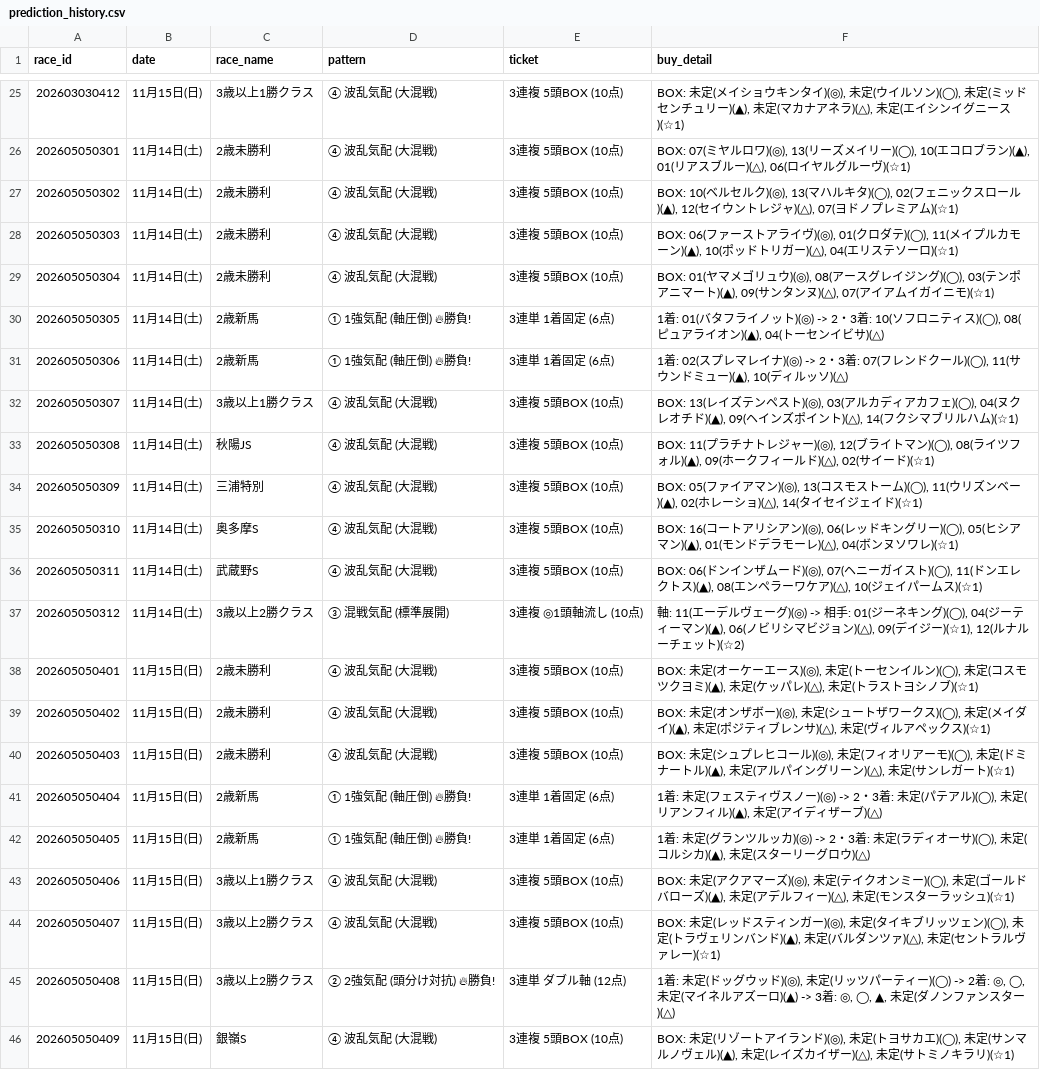
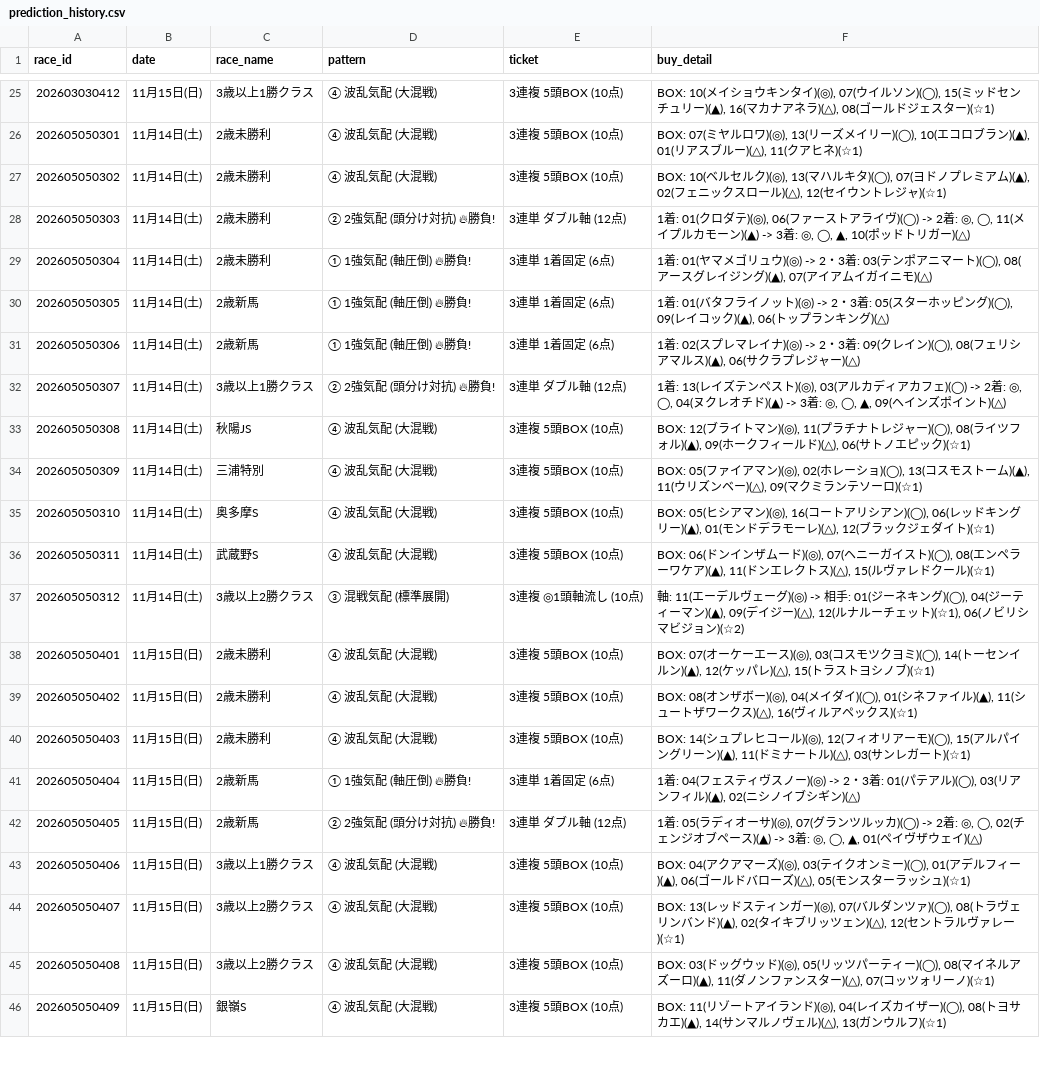
Before and after one commit to haraki-boop/kachipaka-app, a CSV file: prediction_history.csv, drawn as a sheet; only a part is shown, gaps mark what is left out; the diff covers the shown part only; the diff names each change by its address in the sheet, - before the commit and + after, or states it on an @@ line.

```diff
--- a/prediction_history.csv
+++ b/prediction_history.csv
-F25 (buy_detail): BOX: 未定(メイショウキンタイ)(◎), 未定(ウイルソン)(◯), 未定(ミッドセンチュリー)(▲), 未定(マカナアネラ)(△), 未定(エイシンイグニース)(☆1)
+F25 (buy_detail): BOX: 10(メイショウキンタイ)(◎), 07(ウイルソン)(◯), 15(ミッドセンチュリー)(▲), 16(マカナアネラ)(△), 08(ゴールドジェスター)(☆1)
-F26 (buy_detail): …ブルー)(△), 06(ロイヤルグルーヴ)(☆1)
+F26 (buy_detail): …ブルー)(△), 11(クアヒネ)(☆1)
-F27 (buy_detail): …ルキタ)(◯), 02(フェニックスロール)(▲), 12(セイウントレジャ)(△), 07(ヨドノプレミアム)(☆1)
+F27 (buy_detail): …ルキタ)(◯), 07(ヨドノプレミアム)(▲), 02(フェニックスロール)(△), 12(セイウントレジャ)(☆1)
-D28 (pattern): ④ 波乱気配 (大混戦)
+D28 (pattern): ② 2強気配 (頭分け対抗) 🔥勝負!
-E28 (ticket): 3連複 5頭BOX (10点)
+E28 (ticket): 3連単 ダブル軸 (12点)
-F28 (buy_detail): BOX: 06(ファーストアライヴ)(◎), 01(クロダテ)(◯), 11(メイプルカモーン)(▲), 10(ポッドトリガー)(△), 04(エリステソーロ)(☆1)
+F28 (buy_detail): 1着: 01(クロダテ)(◎), 06(ファーストアライヴ)(◯) -> 2着: ◎, ◯, 11(メイプルカモーン)(▲) -> 3着: ◎, ◯, ▲, 10(ポッドトリガー)(△)
-D29 (pattern): ④ 波乱気配 (大混戦)
+D29 (pattern): ① 1強気配 (軸圧倒) 🔥勝負!
-E29 (ticket): 3連複 5頭BOX (10点)
+E29 (ticket): 3連単 1着固定 (6点)
-F29 (buy_detail): BOX: 01(ヤマメゴリュウ)(◎), 08(アースグレイジング)(◯), 03(テンポアニマート)(▲), 09(サンタンヌ)(△), 07(アイアムイガイニモ)(☆1)
+F29 (buy_detail): 1着: 01(ヤマメゴリュウ)(◎) -> 2・3着: 03(テンポアニマート)(◯), 08(アースグレイジング)(▲), 07(アイアムイガイニモ)(△)
-F30 (buy_detail): …・3着: 10(ソフロニティス)(◯), 08(ピュアライオン)(▲), 04(トーセンイビサ)(△)
+F30 (buy_detail): …・3着: 05(スターホッピング)(◯), 09(レイコック)(▲), 06(トップランキング)(△)
-F31 (buy_detail): …・3着: 07(フレンドクール)(◯), 11(サウンドミュー)(▲), 10(ディルッソ)(△)
+F31 (buy_detail): …・3着: 09(クレイン)(◯), 08(フェリシアマルス)(▲), 06(サクラプレジャー)(△)
-D32 (pattern): ④ 波乱気配 (大混戦)
+D32 (pattern): ② 2強気配 (頭分け対抗) 🔥勝負!
-E32 (ticket): 3連複 5頭BOX (10点)
+E32 (ticket): 3連単 ダブル軸 (12点)
-F32 (buy_detail): BOX: 13(レイズテンペスト)(◎), 03(アルカディアカフェ)(◯), 04(ヌクレオチド)(▲), 09(ヘインズポイント)(△), 14(フクシマブリルハム)(☆1)
+F32 (buy_detail): 1着: 13(レイズテンペスト)(◎), 03(アルカディアカフェ)(◯) -> 2着: ◎, ◯, 04(ヌクレオチド)(▲) -> 3着: ◎, ◯, ▲, 09(ヘインズポイント)(△)
-F33 (buy_detail): BOX: 11(プラチナトレジャー)(◎), 12(ブライトマン)(◯), 08(ライツフォル)(▲), 09(ホークフィールド)(△), 02(サイード)(☆1)
+F33 (buy_detail): BOX: 12(ブライトマン)(◎), 11(プラチナトレジャー)(◯), 08(ライツフォル)(▲), 09(ホークフィールド)(△), 06(サトノエピック)(☆1)
-F34 (buy_detail): …アマン)(◎), 13(コスモストーム)(◯), 11(ウリズンベー)(▲), 02(ホレーショ)(△), 14(タイセイジェイド)(☆1)
+F34 (buy_detail): …アマン)(◎), 02(ホレーショ)(◯), 13(コスモストーム)(▲), 11(ウリズンベー)(△), 09(マクミランテソーロ)(☆1)
-F35 (buy_detail): BOX: 16(コートアリシアン)(◎), 06(レッドキングリー)(◯), 05(ヒシアマン)(▲), 01(モンドデラモーレ)(△), 04(ボンヌソワレ)(☆1)
+F35 (buy_detail): BOX: 05(ヒシアマン)(◎), 16(コートアリシアン)(◯), 06(レッドキングリー)(▲), 01(モンドデラモーレ)(△), 12(ブラックジェダイト)(☆1)
-F36 (buy_detail): …イスト)(◯), 11(ドンエレクトス)(▲), 08(エンペラーワケア)(△), 10(ジェイパームス)(☆1)
+F36 (buy_detail): …イスト)(◯), 08(エンペラーワケア)(▲), 11(ドンエレクトス)(△), 15(ルヴァレドクール)(☆1)
-F37 (buy_detail): …ーマン)(▲), 06(ノビリシマビジョン)(△), 09(デイジー)(☆1), 12(ルナルーチェット)(☆2)
+F37 (buy_detail): …ーマン)(▲), 09(デイジー)(△), 12(ルナルーチェット)(☆1), 06(ノビリシマビジョン)(☆2)
-F38 (buy_detail): BOX: 未定(オーケーエース)(◎), 未定(トーセンイルン)(◯), 未定(コスモツクヨミ)(▲), 未定(ケッパレ)(△), 未定(トラスト…
+F38 (buy_detail): BOX: 07(オーケーエース)(◎), 03(コスモツクヨミ)(◯), 14(トーセンイルン)(▲), 12(ケッパレ)(△), 15(トラスト…
-F39 (buy_detail): BOX: 未定(オンザボー)(◎), 未定(シュートザワークス)(◯), 未定(メイダイ)(▲), 未定(ポジティブレンサ)(△), 未定(ヴィルア…
+F39 (buy_detail): BOX: 08(オンザボー)(◎), 04(メイダイ)(◯), 01(シネファイル)(▲), 11(シュートザワークス)(△), 16(ヴィルア…
-F40 (buy_detail): BOX: 未定(シュプレヒコール)(◎), 未定(フィオリアーモ)(◯), 未定(ドミナートル)(▲), 未定(アルパイングリーン)(△), 未定(サンレガ…
+F40 (buy_detail): BOX: 14(シュプレヒコール)(◎), 12(フィオリアーモ)(◯), 15(アルパイングリーン)(▲), 11(ドミナートル)(△), 03(サンレガ…
-F41 (buy_detail): 1着: 未定(フェスティヴスノー)(◎) -> 2・3着: 未定(パテアル)(◯), 未定(リアンフィル)(▲), 未定(アイディザーブ)(△)
+F41 (buy_detail): 1着: 04(フェスティヴスノー)(◎) -> 2・3着: 01(パテアル)(◯), 03(リアンフィル)(▲), 02(ニシノイブシギン)(△)
-D42 (pattern): ① 1強気配 (軸圧倒) 🔥勝負!
+D42 (pattern): ② 2強気配 (頭分け対抗) 🔥勝負!
-E42 (ticket): 3連単 1着固定 (6点)
+E42 (ticket): 3連単 ダブル軸 (12点)
-F42 (buy_detail): 1着: 未定(グランツルッカ)(◎) -> 2・3着: 未定(ラディオーサ)(◯), 未定(コルシカ)(▲), 未定(スターリーグロウ)(△)
+F42 (buy_detail): 1着: 05(ラディオーサ)(◎), 07(グランツルッカ)(◯) -> 2着: ◎, ◯, 02(チェンジオブペース)(▲) -> 3着: ◎, ◯, ▲, 01(ペイヴザウェイ)(△)
-F43 (buy_detail): BOX: 未定(アクアマーズ)(◎), 未定(テイクオンミー)(◯), 未定(ゴールドバローズ)(▲), 未定(アデルフィー)(△), 未定(モンスタ…
+F43 (buy_detail): BOX: 04(アクアマーズ)(◎), 03(テイクオンミー)(◯), 01(アデルフィー)(▲), 06(ゴールドバローズ)(△), 05(モンスタ…
-F44 (buy_detail): BOX: 未定(レッドスティンガー)(◎), 未定(タイキブリッツェン)(◯), 未定(トラヴェリンバンド)(▲), 未定(バルダンツァ)(△), 未定(セントラ…
+F44 (buy_detail): BOX: 13(レッドスティンガー)(◎), 07(バルダンツァ)(◯), 08(トラヴェリンバンド)(▲), 02(タイキブリッツェン)(△), 12(セントラ…
-D45 (pattern): ② 2強気配 (頭分け対抗) 🔥勝負!
+D45 (pattern): ④ 波乱気配 (大混戦)
-E45 (ticket): 3連単 ダブル軸 (12点)
+E45 (ticket): 3連複 5頭BOX (10点)
-F45 (buy_detail): 1着: 未定(ドッグウッド)(◎), 未定(リッツパーティー)(◯) -> 2着: ◎, ◯, 未定(マイネルアズーロ)(▲) -> 3着: ◎, ◯, ▲, 未定(ダノンファンスター)(△)
+F45 (buy_detail): BOX: 03(ドッグウッド)(◎), 05(リッツパーティー)(◯), 08(マイネルアズーロ)(▲), 11(ダノンファンスター)(△), 07(コッツォリーノ)(☆1)
-F46 (buy_detail): BOX: 未定(リゾートアイランド)(◎), 未定(トヨサカエ)(◯), 未定(サンマルノヴェル)(▲), 未定(レイズカイザー)(△), 未定(サトミノキラリ)(☆1)
+F46 (buy_detail): BOX: 11(リゾートアイランド)(◎), 04(レイズカイザー)(◯), 08(トヨサカエ)(▲), 14(サンマルノヴェル)(△), 13(ガンウルフ)(☆1)
```
Also changed, not shown: 67 edited cells elsewhere in this file, 3 other files.
